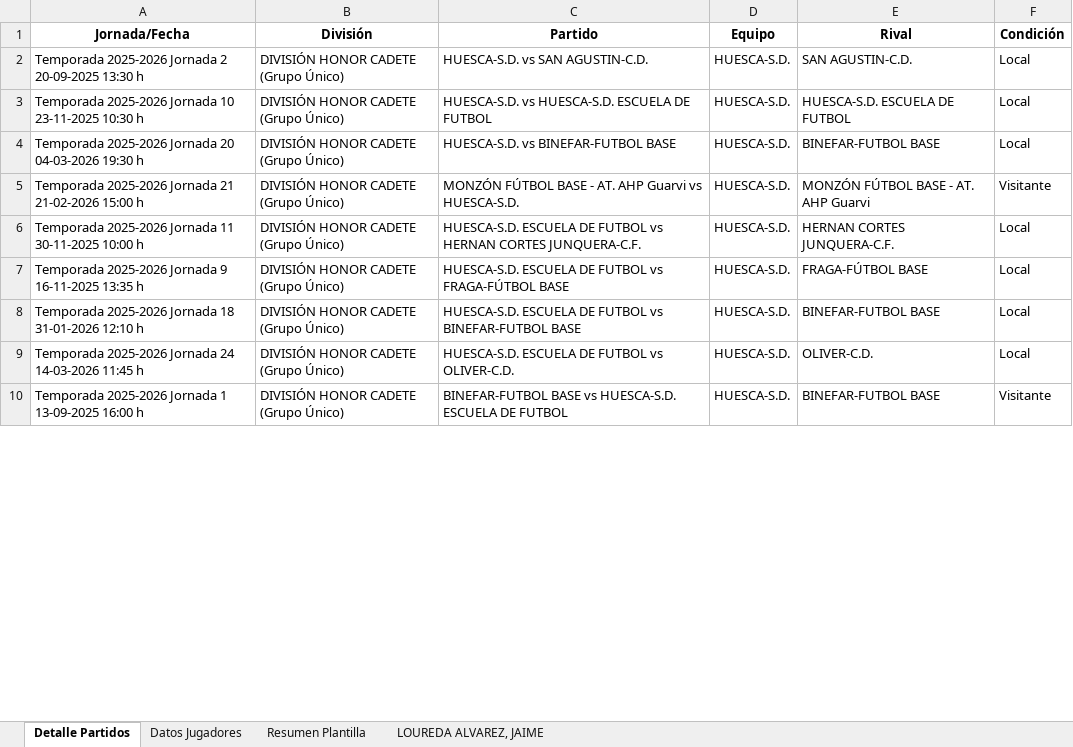
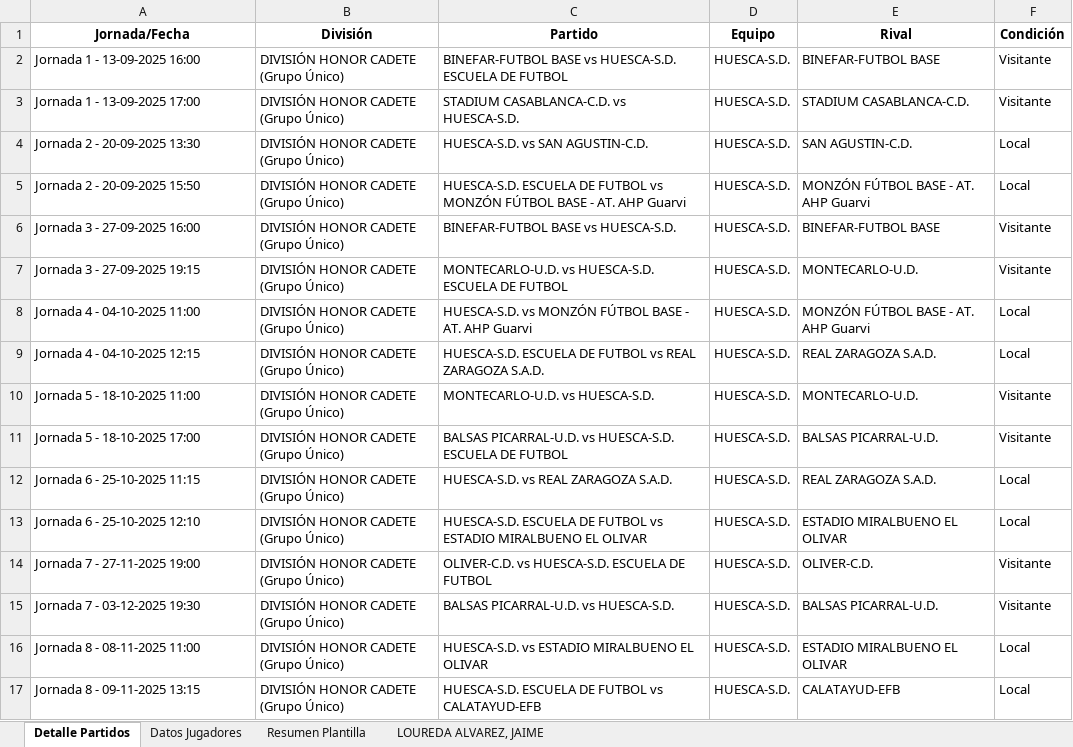
Before and after one commit to carlosloureda/fultbolaragon-huesca-sd-scrapper, an Excel workbook: futbolaragon_data.xlsx, sheet Detalle Partidos, drawn as a sheet; only a part is shown; values as stored, in another font and other column widths than the file's, no borders; addresses are those after the commit; the diff covers the shown part only; the diff names each change by its address in the sheet, - before the commit and + after, or states it on an @@ line.

```diff
--- a/futbolaragon_data.xlsx (sheet Detalle Partidos)
+++ b/futbolaragon_data.xlsx (sheet Detalle Partidos)
+row 2: Jornada 1 - 13-09-2025 16:00 | DIVISIÓN HONOR CADETE (Grupo Único) | BINEFAR-FUTBOL BASE vs HUESCA-S.D. ESCUELA DE FUTBOL | HUESCA-S.D. | BINEFAR-FUTBOL BASE | Visitante
+row 3: Jornada 1 - 13-09-2025 17:00 | DIVISIÓN HONOR CADETE (Grupo Único) | STADIUM CASABLANCA-C.D. vs HUESCA-S.D. | HUESCA-S.D. | STADIUM CASABLANCA-C.D. | Visitante
-A4 (Jornada/Fecha): Temporada 2025-2026 Jornada 2 20-09-2025 13:30 h
+A4 (Jornada/Fecha): Jornada 2 - 20-09-2025 13:30
-A5 (Jornada/Fecha): Temporada 2025-2026 Jornada 10 23-11-2025 10:30 h
+A5 (Jornada/Fecha): Jornada 2 - 20-09-2025 15:50
-C5 (Partido): HUESCA-S.D. vs HUESCA-S.D. ESCUELA DE FUTBOL
+C5 (Partido): HUESCA-S.D. ESCUELA DE FUTBOL vs MONZÓN FÚTBOL BASE - AT. AHP Guarvi
-E5 (Rival): HUESCA-S.D. ESCUELA DE FUTBOL
+E5 (Rival): MONZÓN FÚTBOL BASE - AT. AHP Guarvi
-A6 (Jornada/Fecha): Temporada 2025-2026 Jornada 20 04-03-2026 19:30 h
+A6 (Jornada/Fecha): Jornada 3 - 27-09-2025 16:00
-C6 (Partido): HUESCA-S.D. vs BINEFAR-FUTBOL BASE
+C6 (Partido): BINEFAR-FUTBOL BASE vs HUESCA-S.D.
-F6 (Condición): Local
+F6 (Condición): Visitante
+row 7: Jornada 3 - 27-09-2025 19:15 | DIVISIÓN HONOR CADETE (Grupo Único) | MONTECARLO-U.D. vs HUESCA-S.D. ESCUELA DE FUTBOL | HUESCA-S.D. | MONTECARLO-U.D. | Visitante
-A8 (Jornada/Fecha): Temporada 2025-2026 Jornada 21 21-02-2026 15:00 h
+A8 (Jornada/Fecha): Jornada 4 - 04-10-2025 11:00
-C8 (Partido): MONZÓN FÚTBOL BASE - AT. AHP Guarvi vs HUESCA-S.D.
+C8 (Partido): HUESCA-S.D. vs MONZÓN FÚTBOL BASE - AT. AHP Guarvi
-F8 (Condición): Visitante
+F8 (Condición): Local
-A9 (Jornada/Fecha): Temporada 2025-2026 Jornada 11 30-11-2025 10:00 h
+A9 (Jornada/Fecha): Jornada 4 - 04-10-2025 12:15
-C9 (Partido): …FUTBOL vs HERNAN CORTES JUNQUERA-C.F.
+C9 (Partido): …FUTBOL vs REAL ZARAGOZA S.A.D.
-E9 (Rival): HERNAN CORTES JUNQUERA-C.F.
+E9 (Rival): REAL ZARAGOZA S.A.D.
+row 10: Jornada 5 - 18-10-2025 11:00 | DIVISIÓN HONOR CADETE (Grupo Único) | MONTECARLO-U.D. vs HUESCA-S.D. | HUESCA-S.D. | MONTECARLO-U.D. | Visitante
+row 11: Jornada 5 - 18-10-2025 17:00 | DIVISIÓN HONOR CADETE (Grupo Único) | BALSAS PICARRAL-U.D. vs HUESCA-S.D. ESCUELA DE FUTBOL | HUESCA-S.D. | BALSAS PICARRAL-U.D. | Visitante
-A12 (Jornada/Fecha): Temporada 2025-2026 Jornada 9 16-11-2025 13:35 h
+A12 (Jornada/Fecha): Jornada 6 - 25-10-2025 11:15
-C12 (Partido): HUESCA-S.D. ESCUELA DE FUTBOL vs FRAGA-FÚTBOL BASE
+C12 (Partido): HUESCA-S.D. vs REAL ZARAGOZA S.A.D.
-E12 (Rival): FRAGA-FÚTBOL BASE
+E12 (Rival): REAL ZARAGOZA S.A.D.
-A13 (Jornada/Fecha): Temporada 2025-2026 Jornada 18 31-01-2026 12:10 h
+A13 (Jornada/Fecha): Jornada 6 - 25-10-2025 12:10
-C13 (Partido): …FUTBOL vs BINEFAR-FUTBOL BASE
+C13 (Partido): …FUTBOL vs ESTADIO MIRALBUENO EL OLIVAR
-E13 (Rival): BINEFAR-FUTBOL BASE
+E13 (Rival): ESTADIO MIRALBUENO EL OLIVAR
-A14 (Jornada/Fecha): Temporada 2025-2026 Jornada 24 14-03-2026 11:45 h
+A14 (Jornada/Fecha): Jornada 7 - 27-11-2025 19:00
-C14 (Partido): HUESCA-S.D. ESCUELA DE FUTBOL vs OLIVER-C.D.
+C14 (Partido): OLIVER-C.D. vs HUESCA-S.D. ESCUELA DE FUTBOL
-F14 (Condición): Local
+F14 (Condición): Visitante
-A15 (Jornada/Fecha): Temporada 2025-2026 Jornada 1 13-09-2025 16:00 h
+A15 (Jornada/Fecha): Jornada 7 - 03-12-2025 19:30
-C15 (Partido): BINEFAR-FUTBOL BASE vs HUESCA-S.D. ESCUELA DE FUTBOL
+C15 (Partido): BALSAS PICARRAL-U.D. vs HUESCA-S.D.
-E15 (Rival): BINEFAR-FUTBOL BASE
+E15 (Rival): BALSAS PICARRAL-U.D.
+row 16: Jornada 8 - 08-11-2025 11:00 | DIVISIÓN HONOR CADETE (Grupo Único) | HUESCA-S.D. vs ESTADIO MIRALBUENO EL OLIVAR | HUESCA-S.D. | ESTADIO MIRALBUENO EL OLIVAR | Local
+row 17: Jornada 8 - 09-11-2025 13:15 | DIVISIÓN HONOR CADETE (Grupo Único) | HUESCA-S.D. ESCUELA DE FUTBOL vs CALATAYUD-EFB | HUESCA-S.D. | CALATAYUD-EFB | Local
```
Also changed, not shown: 7 added rows, 14 removed rows and 67 edited cells elsewhere in this sheet, sheet Datos Jugadores, sheet LOUREDA ALVAREZ, JAIME, 7 other files.
